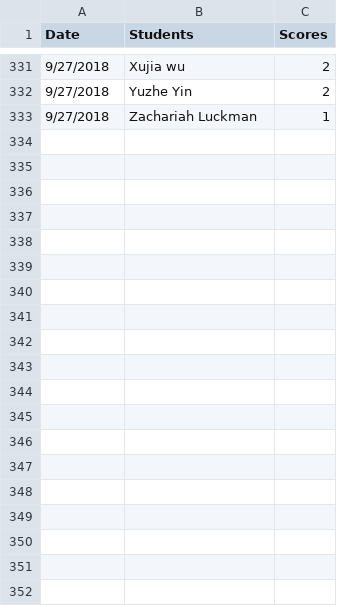
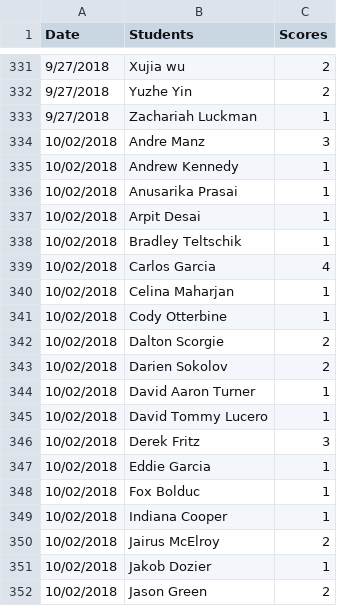
Before and after one commit to iDataVisualizationLab/CS4352_Fall2018, a CSV file: testJS/data/participations.csv, drawn as a sheet; only a part is shown, gaps mark what is left out; the diff covers the shown part only; the diff names each change by its address in the sheet, - before the commit and + after, or states it on an @@ line.

Commit message:
update part 10/2

```diff
--- a/testJS/data/participations.csv
+++ b/testJS/data/participations.csv
+row 334: 10/02/2018 | Andre Manz | 3
+row 335: 10/02/2018 | Andrew Kennedy | 1
+row 336: 10/02/2018 | Anusarika Prasai | 1
+row 337: 10/02/2018 | Arpit Desai | 1
+row 338: 10/02/2018 | Bradley Teltschik | 1
+row 339: 10/02/2018 | Carlos Garcia | 4
+row 340: 10/02/2018 | Celina Maharjan | 1
+row 341: 10/02/2018 | Cody Otterbine | 1
+row 342: 10/02/2018 | Dalton Scorgie | 2
+row 343: 10/02/2018 | Darien Sokolov | 2
+row 344: 10/02/2018 | David Aaron Turner | 1
+row 345: 10/02/2018 | David Tommy Lucero | 1
+row 346: 10/02/2018 | Derek Fritz | 3
+row 347: 10/02/2018 | Eddie Garcia | 1
+row 348: 10/02/2018 | Fox Bolduc | 1
+row 349: 10/02/2018 | Indiana Cooper | 1
+row 350: 10/02/2018 | Jairus McElroy | 2
+row 351: 10/02/2018 | Jakob Dozier | 1
+row 352: 10/02/2018 | Jason Green | 2
```
Also changed, not shown: 31 added rows elsewhere in this file.
